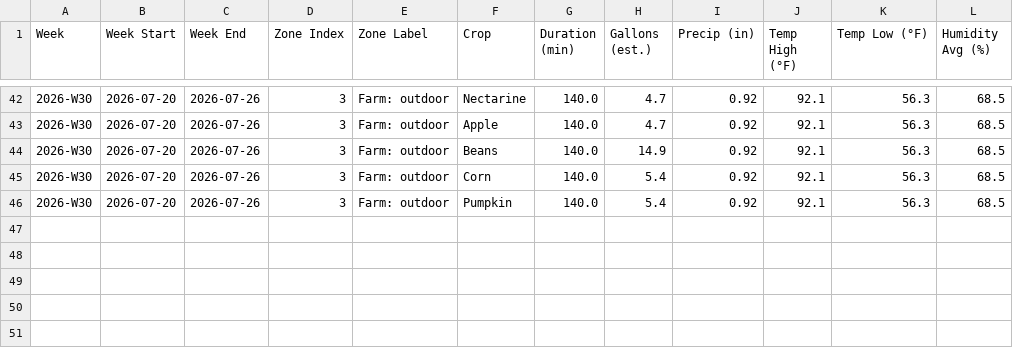
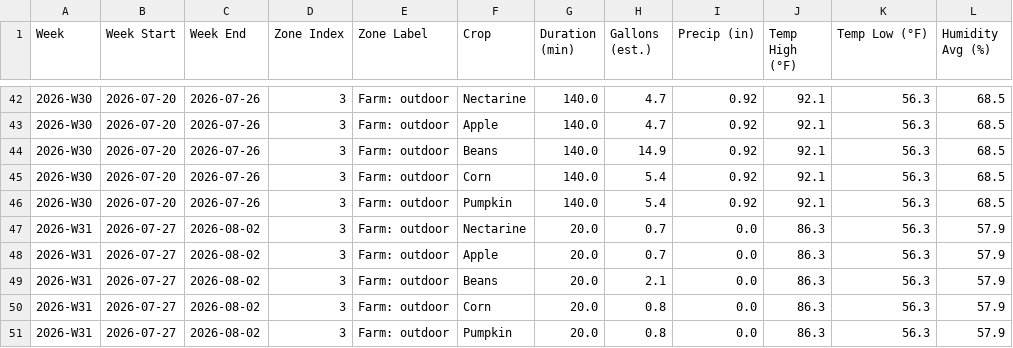
Before and after one commit to townsite-urban-farm/website, a CSV file: static/irrigation-reports/crops-all-weeks.csv, drawn as a sheet; only a part is shown, gaps mark what is left out.

```diff
--- a/static/irrigation-reports/crops-all-weeks.csv
+++ b/static/irrigation-reports/crops-all-weeks.csv
@@ -46 +46,6 @@ Week,Week Start,Week End,Zone Index,Zone Label,Crop,Duration (min),Gallons (est.
 2026-W30,2026-07-20,2026-07-26,3,Farm: outdoor,Pumpkin,140.0,5.4,0.92,92.1,56.3,68.5
+2026-W31,2026-07-27,2026-08-02,3,Farm: outdoor,Nectarine,20.0,0.7,0.0,86.3,56.3,57.9
+2026-W31,2026-07-27,2026-08-02,3,Farm: outdoor,Apple,20.0,0.7,0.0,86.3,56.3,57.9
+2026-W31,2026-07-27,2026-08-02,3,Farm: outdoor,Beans,20.0,2.1,0.0,86.3,56.3,57.9
+2026-W31,2026-07-27,2026-08-02,3,Farm: outdoor,Corn,20.0,0.8,0.0,86.3,56.3,57.9
+2026-W31,2026-07-27,2026-08-02,3,Farm: outdoor,Pumpkin,20.0,0.8,0.0,86.3,56.3,57.9
```
Also changed, not shown: static/irrigation-reports/all-weeks.csv, 3 other files.
